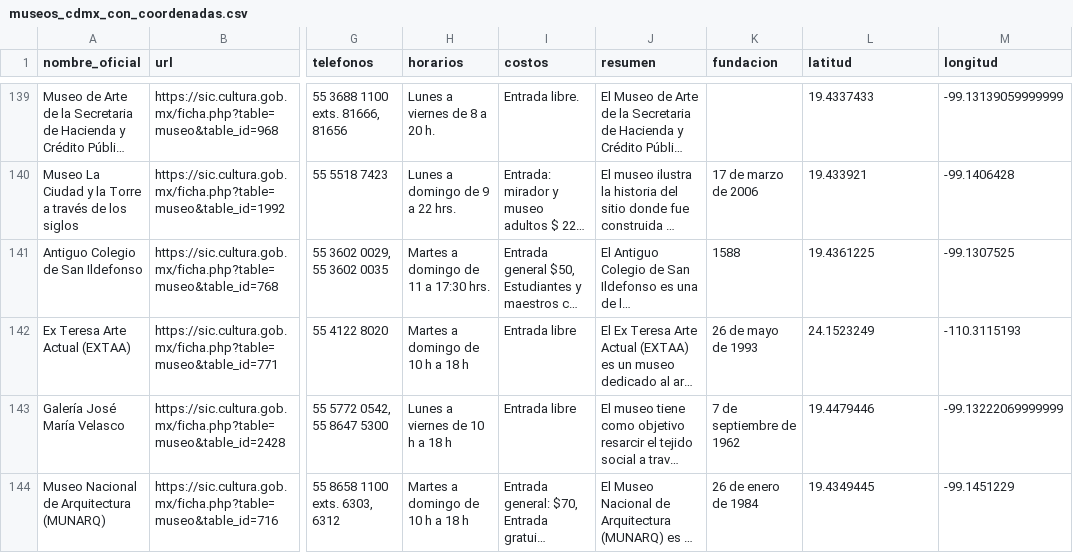
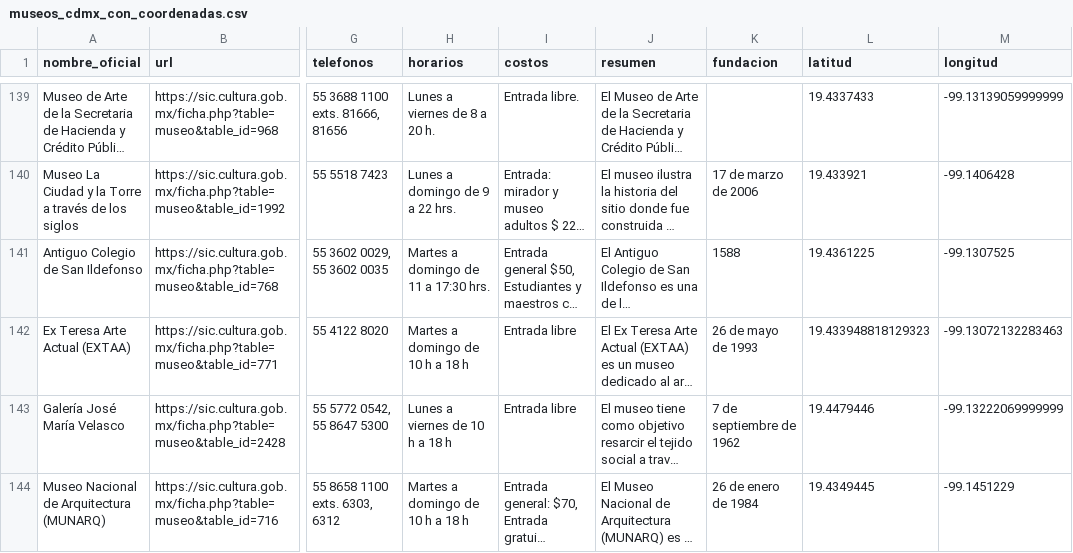
Before and after one commit to TheJorseman/CDMX-MUSEOS, a CSV file: museos_cdmx_con_coordenadas.csv, drawn as a sheet; only a part is shown, gaps mark what is left out; long unchanged cells end in …; the diff names each change by its address in the sheet, - before the commit and + after, or states it on an @@ line.

```diff
--- a/museos_cdmx_con_coordenadas.csv
+++ b/museos_cdmx_con_coordenadas.csv
-L142 (latitud): 24.1523249
+L142 (latitud): 19.433948818129323
-M142 (longitud): -110.3115193
+M142 (longitud): -99.13072132283463
```
Also changed, not shown: 22 other files.
